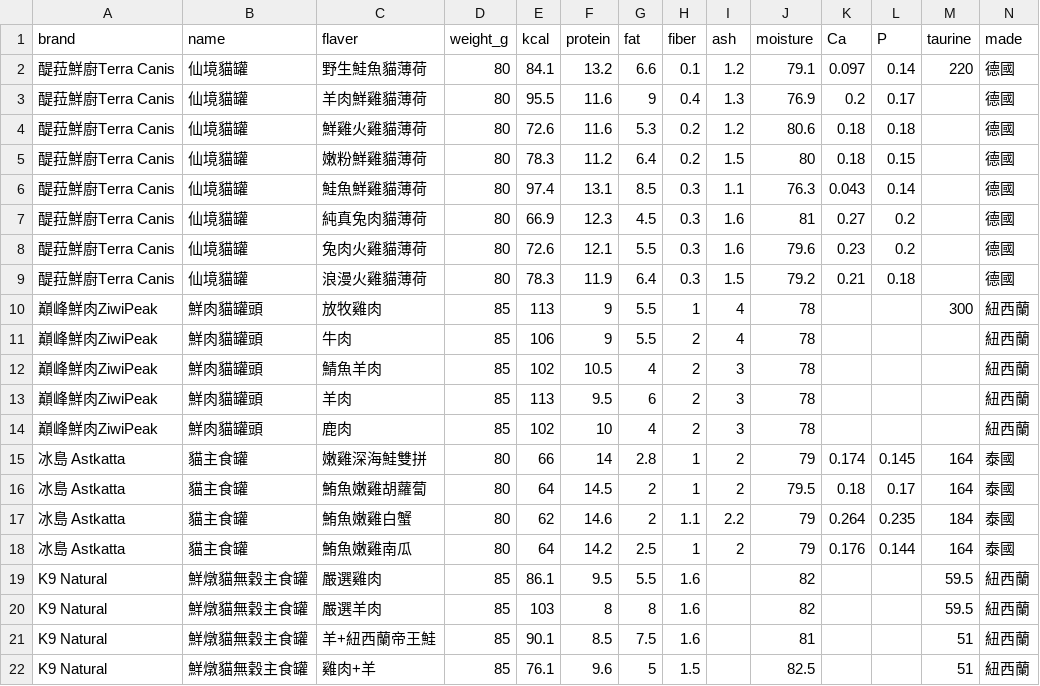
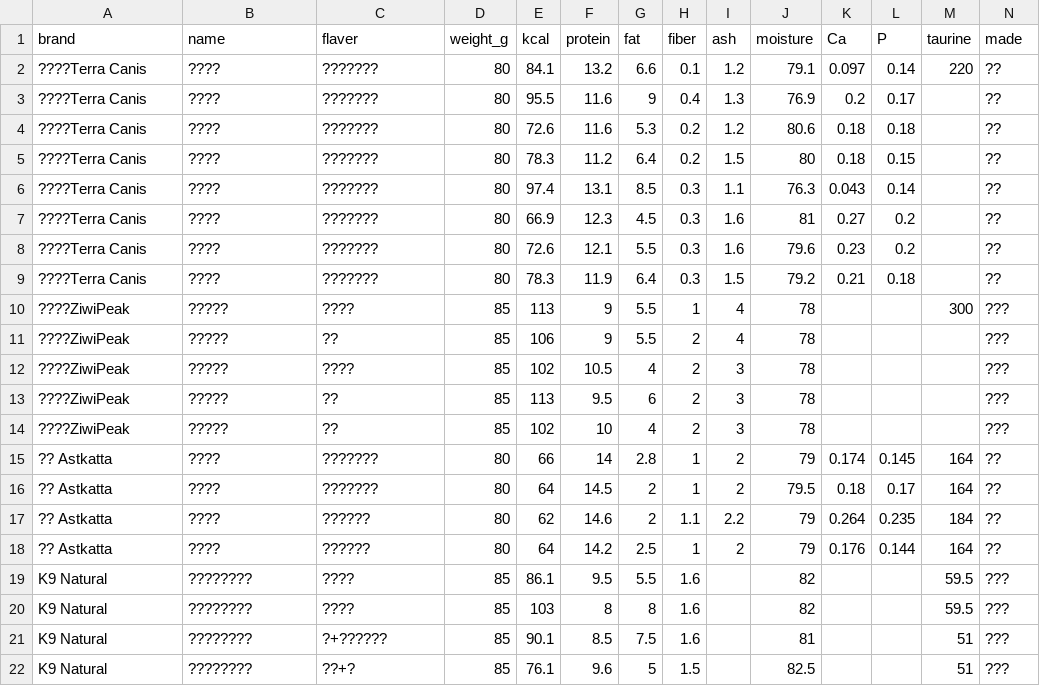
Before and after one commit to dahliawww/catscanpick, a CSV file: public/data/catcan-list1.csv, drawn as a sheet; only a part is shown; the diff covers the shown part only.

Commit message:
Update cat can data from Google Sheet

```diff
--- a/public/data/catcan-list1.csv
+++ b/public/data/catcan-list1.csv
@@ -1,22 +1,22 @@
 brand,name,flaver,weight_g,kcal,protein,fat,fiber,ash,moisture,Ca,P,taurine,made
-醍菈鮮廚Terra Canis,仙境貓罐,野生鮭魚貓薄荷,80,84.1,13.2,6.6,0.1,1.2,79.1,0.097,0.14,220,德國
-醍菈鮮廚Terra Canis,仙境貓罐,羊肉鮮雞貓薄荷,80,95.5,11.6,9,0.4,1.3,76.9,0.2,0.17,,德國
-醍菈鮮廚Terra Canis,仙境貓罐,鮮雞火雞貓薄荷,80,72.6,11.6,5.3,0.2,1.2,80.6,0.18,0.18,,德國
-醍菈鮮廚Terra Canis,仙境貓罐,嫩粉鮮雞貓薄荷,80,78.3,11.2,6.4,0.2,1.5,80,0.18,0.15,,德國
-醍菈鮮廚Terra Canis,仙境貓罐,鮭魚鮮雞貓薄荷,80,97.4,13.1,8.5,0.3,1.1,76.3,0.043,0.14,,德國
-醍菈鮮廚Terra Canis,仙境貓罐,純真兔肉貓薄荷,80,66.9,12.3,4.5,0.3,1.6,81,0.27,0.2,,德國
-醍菈鮮廚Terra Canis,仙境貓罐,兔肉火雞貓薄荷,80,72.6,12.1,5.5,0.3,1.6,79.6,0.23,0.2,,德國
-醍菈鮮廚Terra Canis,仙境貓罐,浪漫火雞貓薄荷,80,78.3,11.9,6.4,0.3,1.5,79.2,0.21,0.18,,德國
-巔峰鮮肉ZiwiPeak,鮮肉貓罐頭,放牧雞肉,85,113,9,5.5,1,4,78,,,300,紐西蘭
-巔峰鮮肉ZiwiPeak,鮮肉貓罐頭,牛肉,85,106,9,5.5,2,4,78,,,,紐西蘭
-巔峰鮮肉ZiwiPeak,鮮肉貓罐頭,鯖魚羊肉,85,102,10.5,4,2,3,78,,,,紐西蘭
-巔峰鮮肉ZiwiPeak,鮮肉貓罐頭,羊肉,85,113,9.5,6,2,3,78,,,,紐西蘭
-巔峰鮮肉ZiwiPeak,鮮肉貓罐頭,鹿肉,85,102,10,4,2,3,78,,,,紐西蘭
-冰島 Astkatta,貓主食罐,嫩雞深海鮭雙拼,80,66,14,2.8,1,2,79,0.174,0.145,164,泰國
-冰島 Astkatta,貓主食罐,鮪魚嫩雞胡蘿蔔,80,64,14.5,2,1,2,79.5,0.18,0.17,164,泰國
-冰島 Astkatta,貓主食罐,鮪魚嫩雞白蟹,80,62,14.6,2,1.1,2.2,79,0.264,0.235,184,泰國
-冰島 Astkatta,貓主食罐,鮪魚嫩雞南瓜,80,64,14.2,2.5,1,2,79,0.176,0.144,164,泰國
-K9 Natural,鮮燉貓無穀主食罐,嚴選雞肉,85,86.1,9.5,5.5,1.6,,82,,,59.5,紐西蘭
-K9 Natural,鮮燉貓無穀主食罐,嚴選羊肉,85,103,8,8,1.6,,82,,,59.5,紐西蘭
-K9 Natural,鮮燉貓無穀主食罐,羊+紐西蘭帝王鮭,85,90.1,8.5,7.5,1.6,,81,,,51,紐西蘭
-K9 Natural,鮮燉貓無穀主食罐,雞肉+羊,85,76.1,9.6,5,1.5,,82.5,,,51,紐西蘭
+????Terra Canis,????,???????,80,84.1,13.2,6.6,0.1,1.2,79.1,0.097,0.14,220,??
+????Terra Canis,????,???????,80,95.5,11.6,9,0.4,1.3,76.9,0.2,0.17,,??
+????Terra Canis,????,???????,80,72.6,11.6,5.3,0.2,1.2,80.6,0.18,0.18,,??
+????Terra Canis,????,???????,80,78.3,11.2,6.4,0.2,1.5,80,0.18,0.15,,??
+????Terra Canis,????,???????,80,97.4,13.1,8.5,0.3,1.1,76.3,0.043,0.14,,??
+????Terra Canis,????,???????,80,66.9,12.3,4.5,0.3,1.6,81,0.27,0.2,,??
+????Terra Canis,????,???????,80,72.6,12.1,5.5,0.3,1.6,79.6,0.23,0.2,,??
+????Terra Canis,????,???????,80,78.3,11.9,6.4,0.3,1.5,79.2,0.21,0.18,,??
+????ZiwiPeak,?????,????,85,113,9,5.5,1,4,78,,,300,???
+????ZiwiPeak,?????,??,85,106,9,5.5,2,4,78,,,,???
+????ZiwiPeak,?????,????,85,102,10.5,4,2,3,78,,,,???
+????ZiwiPeak,?????,??,85,113,9.5,6,2,3,78,,,,???
+????ZiwiPeak,?????,??,85,102,10,4,2,3,78,,,,???
+?? Astkatta,????,???????,80,66,14,2.8,1,2,79,0.174,0.145,164,??
+?? Astkatta,????,???????,80,64,14.5,2,1,2,79.5,0.18,0.17,164,??
+?? Astkatta,????,??????,80,62,14.6,2,1.1,2.2,79,0.264,0.235,184,??
+?? Astkatta,????,??????,80,64,14.2,2.5,1,2,79,0.176,0.144,164,??
+K9 Natural,????????,????,85,86.1,9.5,5.5,1.6,,82,,,59.5,???
+K9 Natural,????????,????,85,103,8,8,1.6,,82,,,59.5,???
+K9 Natural,????????,?+??????,85,90.1,8.5,7.5,1.6,,81,,,51,???
+K9 Natural,????????,??+?,85,76.1,9.6,5,1.5,,82.5,,,51,???
```
Also changed, not shown: 9 edited cells elsewhere in this file.
